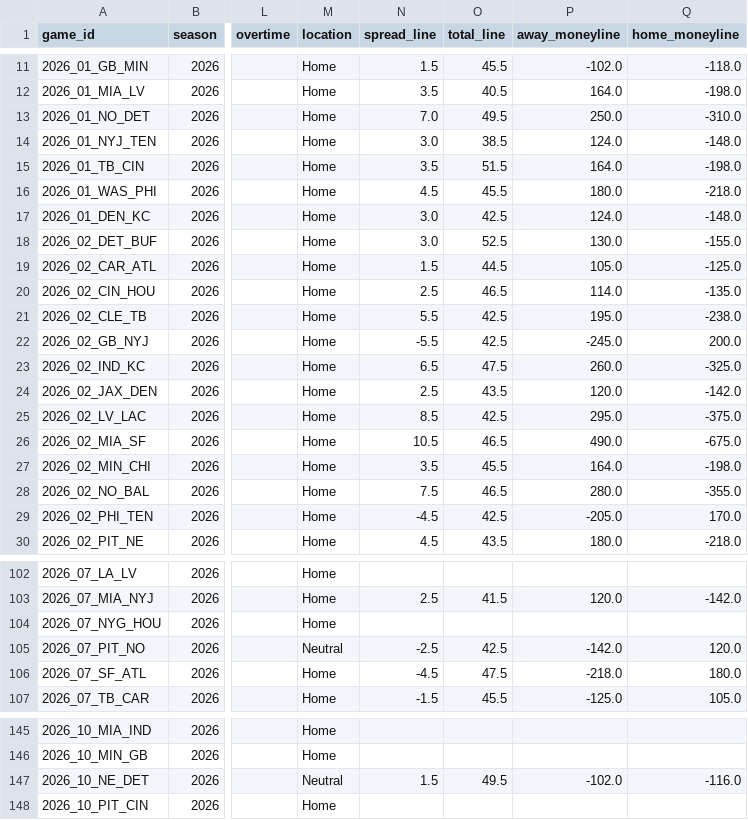
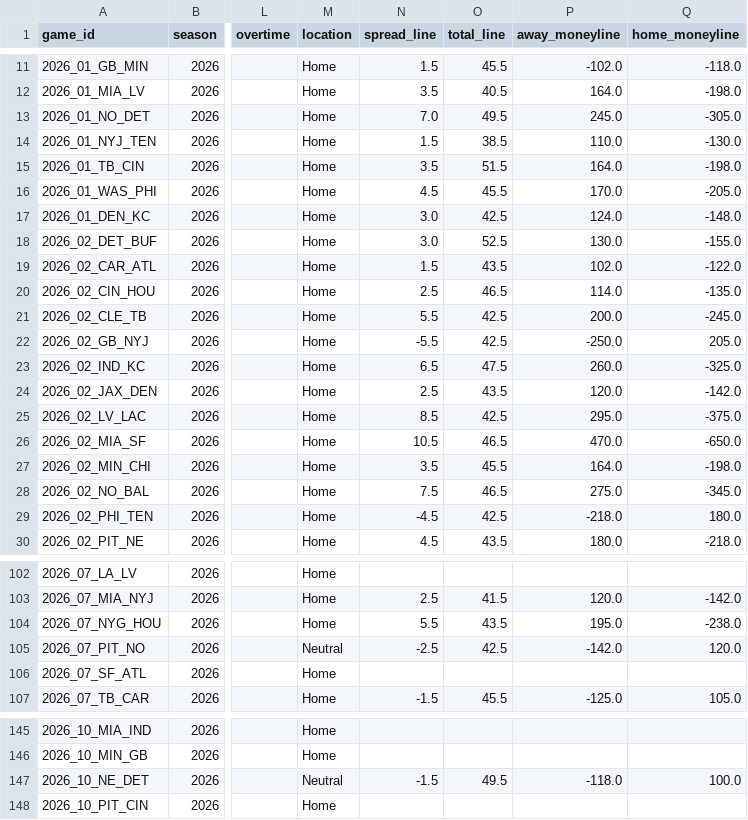
Before and after one commit to athvin/football-pool, a CSV file: data/2026/games.csv, drawn as a sheet; only a part is shown, gaps mark what is left out; the diff covers the shown part only; the diff names each change by its address in the sheet, - before the commit and + after, or states it on an @@ line.

```diff
--- a/data/2026/games.csv
+++ b/data/2026/games.csv
-P13 (away_moneyline): 250.0
+P13 (away_moneyline): 245.0
-Q13 (home_moneyline): -310.0
+Q13 (home_moneyline): -305.0
-N14 (spread_line): 3.0
+N14 (spread_line): 1.5
-P14 (away_moneyline): 124.0
+P14 (away_moneyline): 110.0
-Q14 (home_moneyline): -148.0
+Q14 (home_moneyline): -130.0
-P16 (away_moneyline): 180.0
+P16 (away_moneyline): 170.0
-Q16 (home_moneyline): -218.0
+Q16 (home_moneyline): -205.0
-O19 (total_line): 44.5
+O19 (total_line): 43.5
-P19 (away_moneyline): 105.0
+P19 (away_moneyline): 102.0
-Q19 (home_moneyline): -125.0
+Q19 (home_moneyline): -122.0
-P21 (away_moneyline): 195.0
+P21 (away_moneyline): 200.0
-Q21 (home_moneyline): -238.0
+Q21 (home_moneyline): -245.0
-P22 (away_moneyline): -245.0
+P22 (away_moneyline): -250.0
-Q22 (home_moneyline): 200.0
+Q22 (home_moneyline): 205.0
-P26 (away_moneyline): 490.0
+P26 (away_moneyline): 470.0
-Q26 (home_moneyline): -675.0
+Q26 (home_moneyline): -650.0
-P28 (away_moneyline): 280.0
+P28 (away_moneyline): 275.0
-Q28 (home_moneyline): -355.0
+Q28 (home_moneyline): -345.0
-P29 (away_moneyline): -205.0
+P29 (away_moneyline): -218.0
-Q29 (home_moneyline): 170.0
+Q29 (home_moneyline): 180.0
-N104 (spread_line): (empty)
+N104 (spread_line): 5.5
-O104 (total_line): (empty)
+O104 (total_line): 43.5
-P104 (away_moneyline): (empty)
+P104 (away_moneyline): 195.0
-Q104 (home_moneyline): (empty)
+Q104 (home_moneyline): -238.0
-N106 (spread_line): -4.5
+N106 (spread_line): (empty)
-O106 (total_line): 47.5
+O106 (total_line): (empty)
-P106 (away_moneyline): -218.0
+P106 (away_moneyline): (empty)
-Q106 (home_moneyline): 180.0
+Q106 (home_moneyline): (empty)
-N147 (spread_line): 1.5
+N147 (spread_line): -1.5
-P147 (away_moneyline): -102.0
+P147 (away_moneyline): -118.0
-Q147 (home_moneyline): -116.0
+Q147 (home_moneyline): 100.0
```
Also changed, not shown: 35 edited cells elsewhere in this file.
